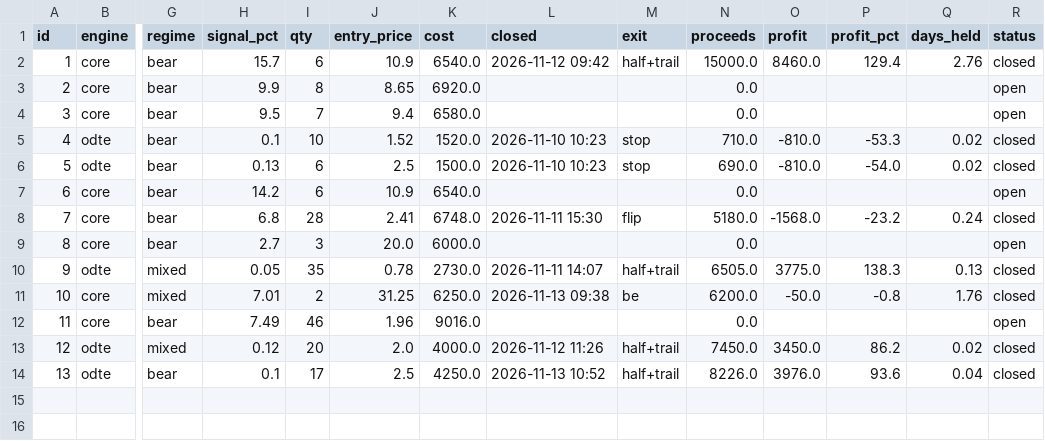
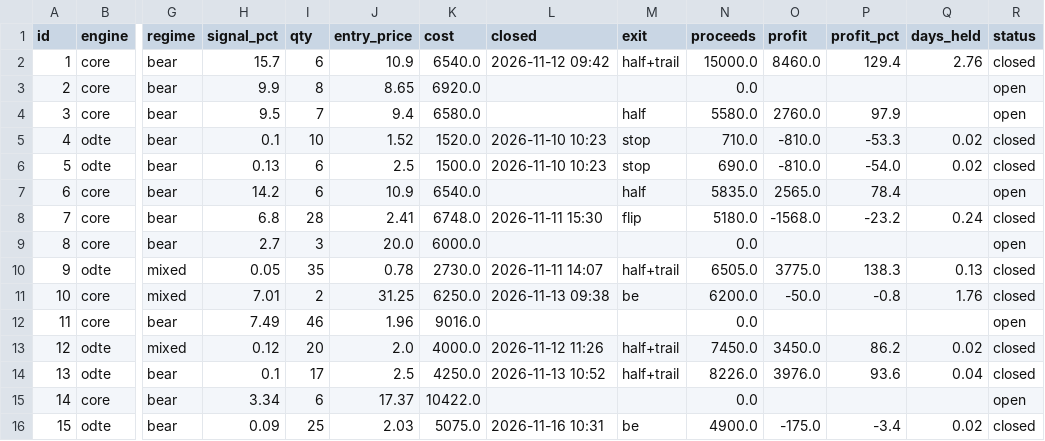
Before and after one commit to jones-benjam/alpaca-options-bot, a CSV file: memory/trades.csv, drawn as a sheet; only a part is shown, gaps mark what is left out; rows hold the shown columns only; the diff names each change by its address in the sheet, - before the commit and + after, or states it on an @@ line.

```diff
--- a/memory/trades.csv
+++ b/memory/trades.csv
-M4 (exit): (empty)
+M4 (exit): half
-N4 (proceeds): 0.0
+N4 (proceeds): 5580.0
-O4 (profit): (empty)
+O4 (profit): 2760.0
-P4 (profit_pct): (empty)
+P4 (profit_pct): 97.9
-M7 (exit): (empty)
+M7 (exit): half
-N7 (proceeds): 0.0
+N7 (proceeds): 5835.0
-O7 (profit): (empty)
+O7 (profit): 2565.0
-P7 (profit_pct): (empty)
+P7 (profit_pct): 78.4
+row 15: 14 | core | bear | 3.34 | 6 | 17.37 | 10422.0 |  |  | 0.0 |  |  |  | open
+row 16: 15 | odte | bear | 0.09 | 25 | 2.03 | 5075.0 | 2026-11-16 10:31 | be | 4900.0 | -175.0 | -3.4 | 0.02 | closed
```
Also changed, not shown: memory/candidates.csv, memory/market.csv, 5 other files.
